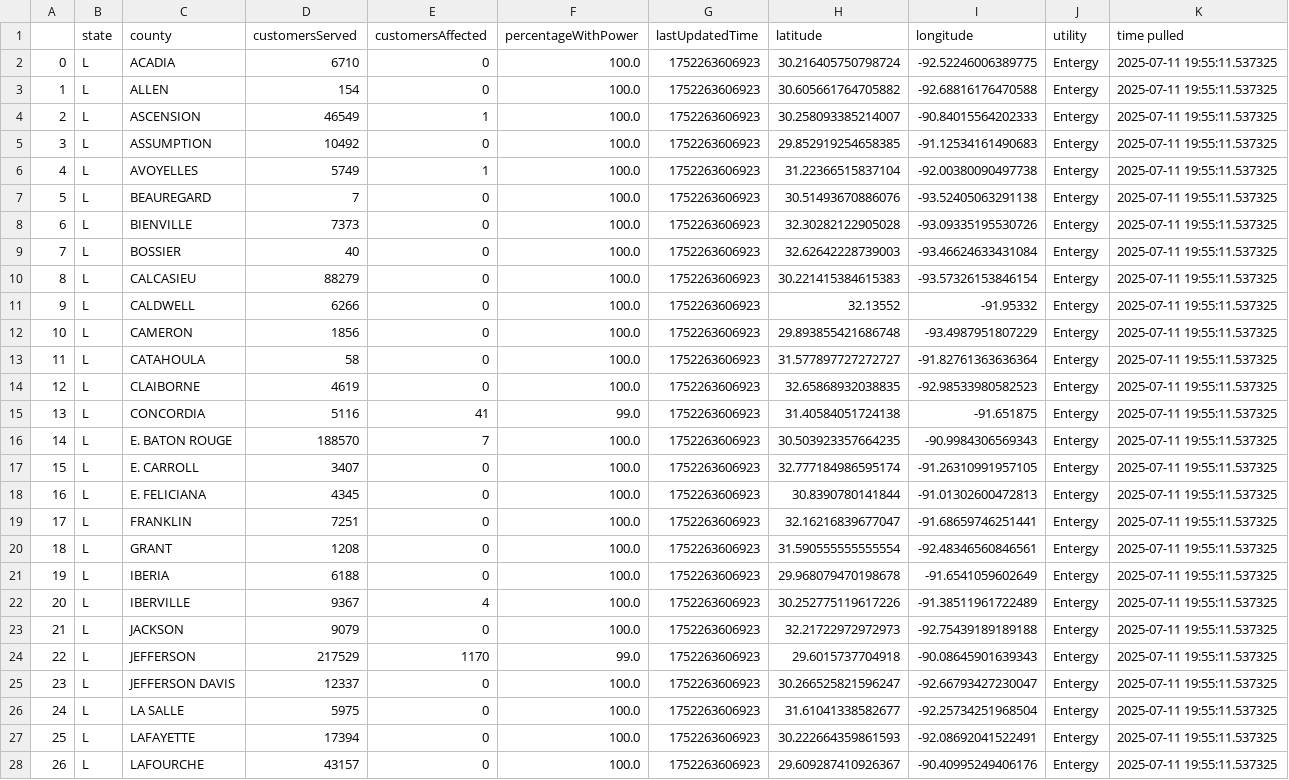
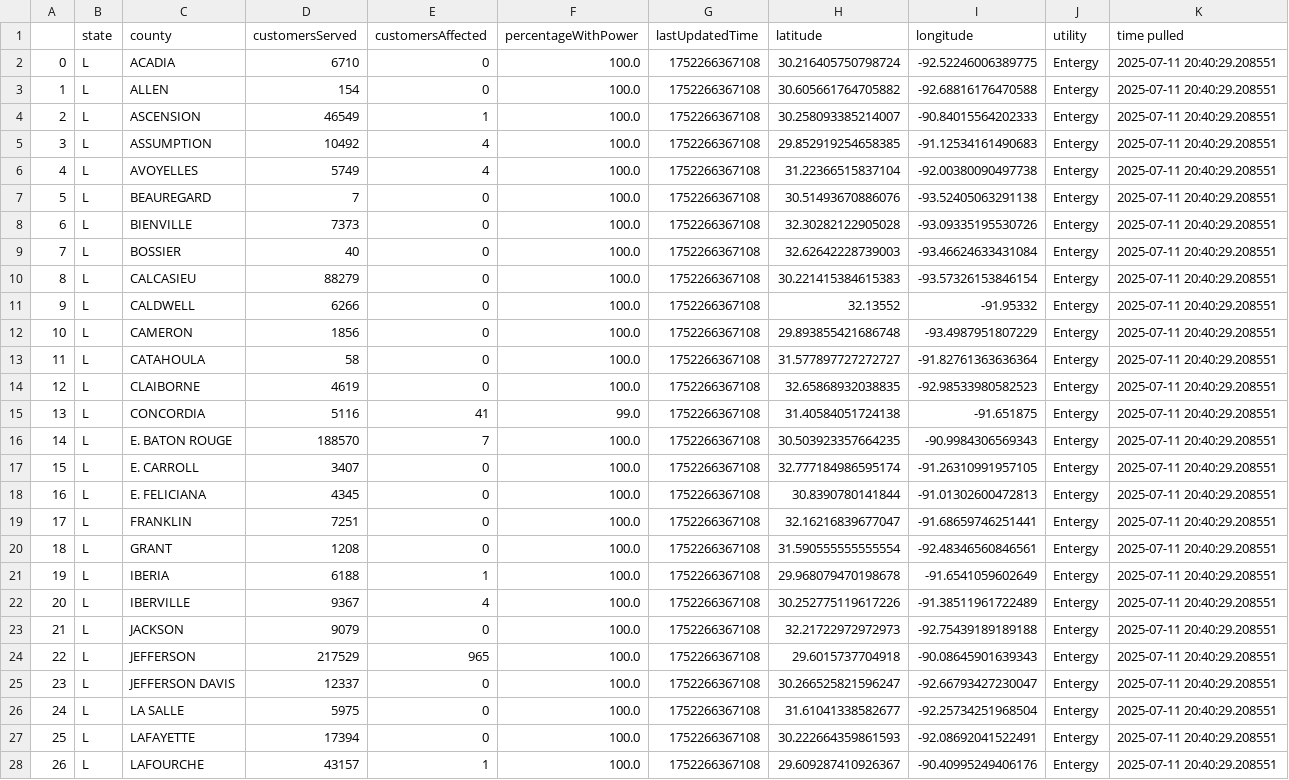
Before and after one commit to sophiaanderson14/entergy-github, a CSV file: louisiana-county.csv, drawn as a sheet; only a part is shown; the diff covers the shown part only; the diff names each change by its address in the sheet, - before the commit and + after, or states it on an @@ line.

```diff
--- a/louisiana-county.csv
+++ b/louisiana-county.csv
-G2:G28 (lastUpdatedTime): 1752263606923
+G2:G28 (lastUpdatedTime): 1752266367108
-K2:K28 (time pulled): 2025-07-11 19:55:11.537325
+K2:K28 (time pulled): 2025-07-11 20:40:29.208551
-E5 (customersAffected): 0
+E5 (customersAffected): 4
-E6 (customersAffected): 1
+E6 (customersAffected): 4
-E21 (customersAffected): 0
+E21 (customersAffected): 1
-E24 (customersAffected): 1170
+E24 (customersAffected): 965
-F24 (percentageWithPower): 99.0
+F24 (percentageWithPower): 100.0
-E28 (customersAffected): 0
+E28 (customersAffected): 1
```
Also changed, not shown: 78 edited cells elsewhere in this file, louisiana-zip.csv, mississippi-county.csv, 1 other file.
